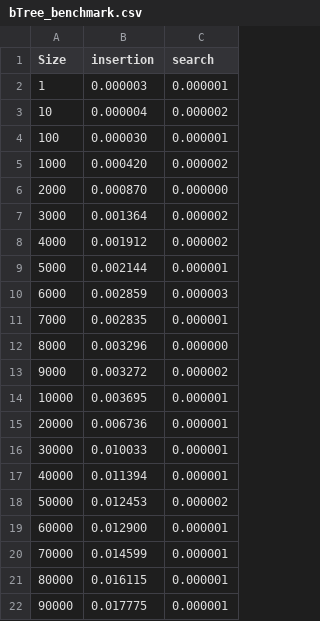
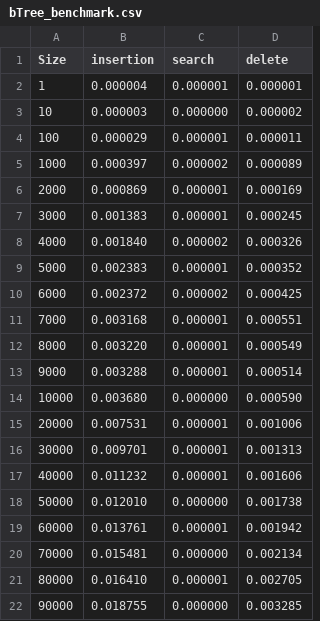
Before and after one commit to tahakhalilcharif/Complexity, a CSV file: results/bTrees/bTree_benchmark.csv, drawn as a sheet; only a part is shown; the diff covers the shown part only; the diff names each change by its address in the sheet, - before the commit and + after, or states it on an @@ line.

Commit message:
adding results

```diff
--- a/results/bTrees/bTree_benchmark.csv
+++ b/results/bTrees/bTree_benchmark.csv
+column D (delete), rows 2-22: 0.000001 | 0.000002 | 0.000011 | 0.000089 | 0.000169 | 0.000245 | 0.000326 | 0.000352 | 0.000425 | 0.000551 | 0.000549 | 0.000514 | 0.000590 | 0.001006 | 0.001313 | 0.001606 | 0.001738 | 0.001942 | 0.002134 | 0.002705 | 0.003285
-B2 (insertion): 0.000003
+B2 (insertion): 0.000004
-B3 (insertion): 0.000004
+B3 (insertion): 0.000003
-C3 (search): 0.000002
+C3 (search): 0.000000
-B4 (insertion): 0.000030
+B4 (insertion): 0.000029
-B5 (insertion): 0.000420
+B5 (insertion): 0.000397
-B6 (insertion): 0.000870
+B6 (insertion): 0.000869
-C6 (search): 0.000000
+C6 (search): 0.000001
-B7 (insertion): 0.001364
+B7 (insertion): 0.001383
-C7 (search): 0.000002
+C7 (search): 0.000001
-B8 (insertion): 0.001912
+B8 (insertion): 0.001840
-B9 (insertion): 0.002144
+B9 (insertion): 0.002383
-B10 (insertion): 0.002859
+B10 (insertion): 0.002372
-C10 (search): 0.000003
+C10 (search): 0.000002
-B11 (insertion): 0.002835
+B11 (insertion): 0.003168
-B12 (insertion): 0.003296
+B12 (insertion): 0.003220
-C12 (search): 0.000000
+C12 (search): 0.000001
-B13 (insertion): 0.003272
+B13 (insertion): 0.003288
-C13 (search): 0.000002
+C13 (search): 0.000001
-B14 (insertion): 0.003695
+B14 (insertion): 0.003680
-C14 (search): 0.000001
+C14 (search): 0.000000
-B15 (insertion): 0.006736
+B15 (insertion): 0.007531
-B16 (insertion): 0.010033
+B16 (insertion): 0.009701
-B17 (insertion): 0.011394
+B17 (insertion): 0.011232
-B18 (insertion): 0.012453
+B18 (insertion): 0.012010
-C18 (search): 0.000002
+C18 (search): 0.000000
-B19 (insertion): 0.012900
+B19 (insertion): 0.013761
-B20 (insertion): 0.014599
+B20 (insertion): 0.015481
-C20 (search): 0.000001
+C20 (search): 0.000000
-B21 (insertion): 0.016115
+B21 (insertion): 0.016410
-B22 (insertion): 0.017775
+B22 (insertion): 0.018755
-C22 (search): 0.000001
+C22 (search): 0.000000
```
Also changed, not shown: 1 added row and 49 edited cells elsewhere in this file, 5 other files.
